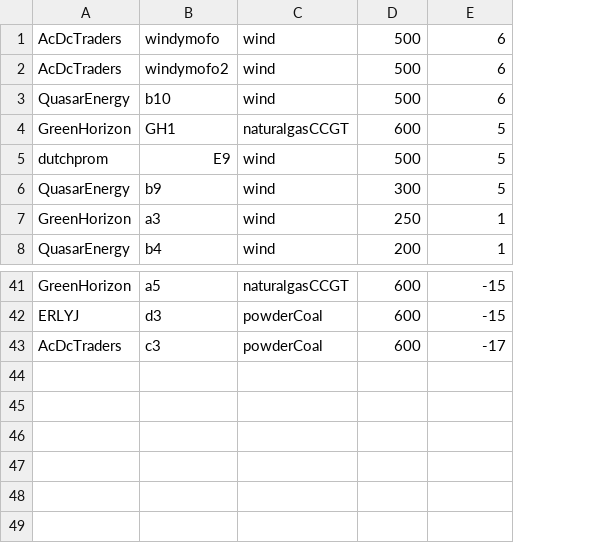
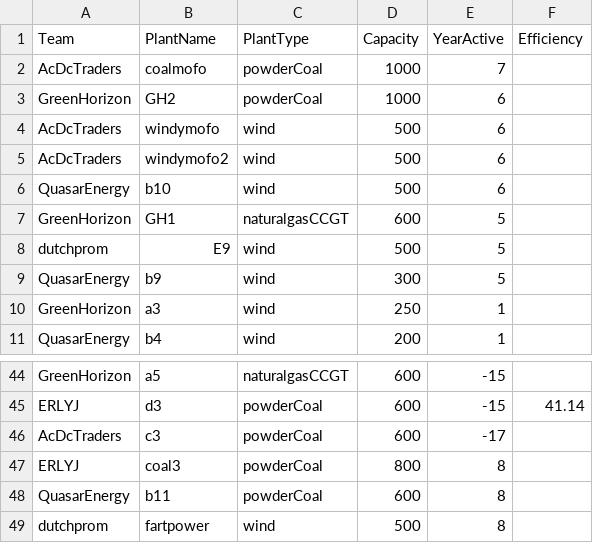
Before and after one commit to yashtambi/EnergyMarket, a CSV file: east_plants.csv, drawn as a sheet; only a part is shown, gaps mark what is left out; addresses are those after the commit; the diff names each change by its address in the sheet, - before the commit and + after, or states it on an @@ line.

Commit message:
Major changes - Now a CSV file can be imported and parsed to create a region database - Fixed a few bugs with graph plotting - Added another variable: available capacity to class 'plant' - A lot of other changes

```diff
--- a/east_plants.csv
+++ b/east_plants.csv
+column F, row 45: 41.14
+row 1: Team | PlantName | PlantType | Capacity | YearActive | Efficiency
+row 2: AcDcTraders | coalmofo | powderCoal | 1000 | 7
+row 3: GreenHorizon | GH2 | powderCoal | 1000 | 6
+row 47: ERLYJ | coal3 | powderCoal | 800 | 8
+row 48: QuasarEnergy | b11 | powderCoal | 600 | 8
+row 49: dutchprom | fartpower | wind | 500 | 8
```
Also changed, not shown: 9 other files.
